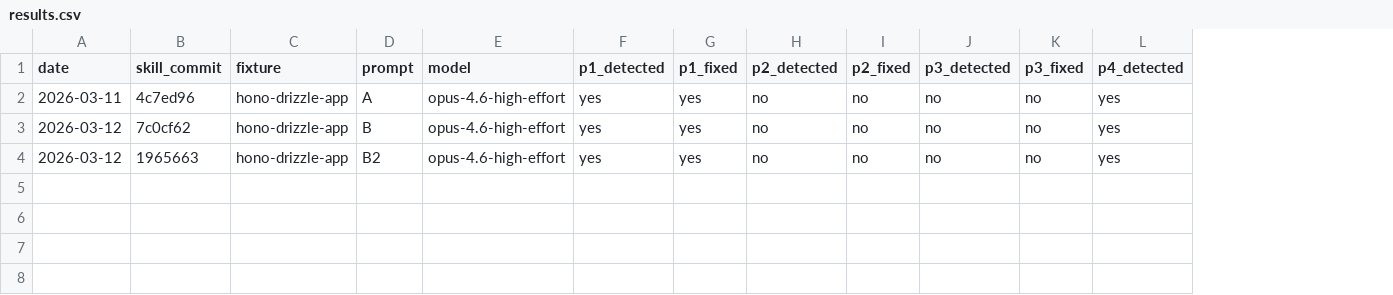
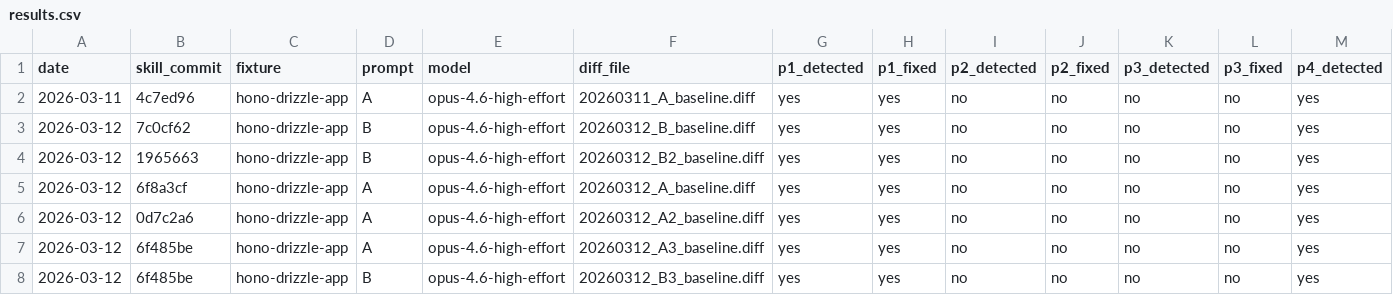
Before and after one commit to mezotv/agent-skills-1, a CSV file: skills/postgres-egress-optimizer/evals/results.csv, drawn as a sheet; only a part is shown; rows hold the shown columns only; the diff names each change by its address in the sheet, - before the commit and + after, or states it on an @@ line.

Commit message:
Evals

```diff
--- a/skills/postgres-egress-optimizer/evals/results.csv
+++ b/skills/postgres-egress-optimizer/evals/results.csv
+column F (diff_file), rows 2-4: 20260311_A_baseline.diff | 20260312_B_baseline.diff | 20260312_B2_baseline.diff
-D4 (prompt): B2
+D4 (prompt): B
+row 5: 2026-03-12 | 6f8a3cf | hono-drizzle-app | A | opus-4.6-high-effort | 20260312_A_baseline.diff | yes | yes | no | no | no | no | yes
+row 6: 2026-03-12 | 0d7c2a6 | hono-drizzle-app | A | opus-4.6-high-effort | 20260312_A2_baseline.diff | yes | yes | no | no | no | no | yes
+row 7: 2026-03-12 | 6f485be | hono-drizzle-app | A | opus-4.6-high-effort | 20260312_A3_baseline.diff | yes | yes | no | no | no | no | yes
+row 8: 2026-03-12 | 6f485be | hono-drizzle-app | B | opus-4.6-high-effort | 20260312_B3_baseline.diff | yes | yes | no | no | no | no | yes
```
Also changed, not shown: 6 other files.
